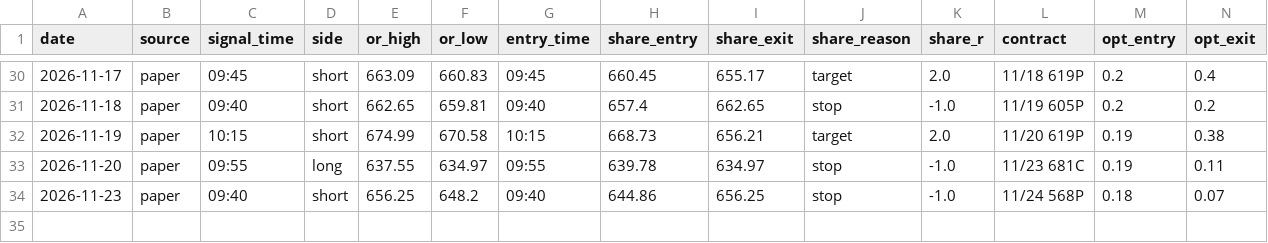
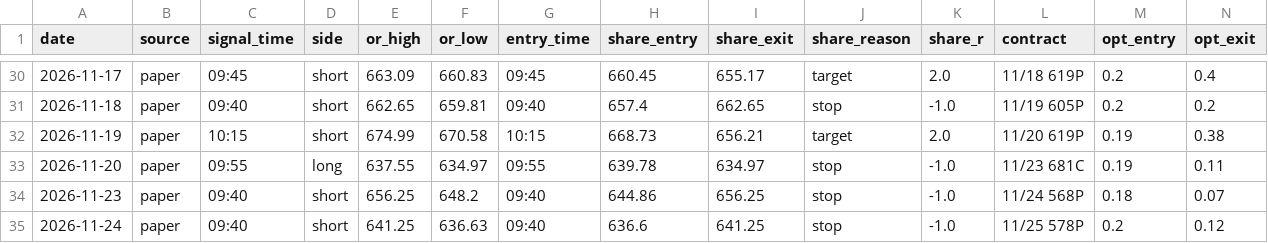
Before and after one commit to DeadSeagul/Robinhood, a CSV file: research/paper_trades.csv, drawn as a sheet; only a part is shown, gaps mark what is left out; rows hold the shown columns only; the diff names each change by its address in the sheet, - before the commit and + after, or states it on an @@ line.

```diff
--- a/research/paper_trades.csv
+++ b/research/paper_trades.csv
+row 35: 2026-11-24 | paper | 09:40 | short | 641.25 | 636.63 | 09:40 | 636.6 | 641.25 | stop | -1.0 | 11/25 578P | 0.2 | 0.12
```
Also changed, not shown: research/news_log.csv, research/paper_account_options.csv.
